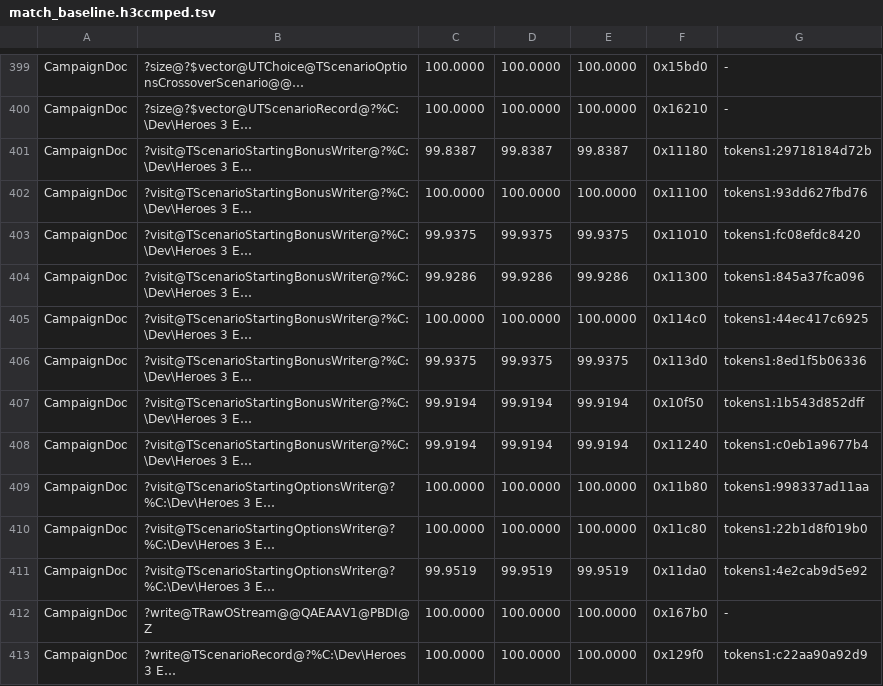
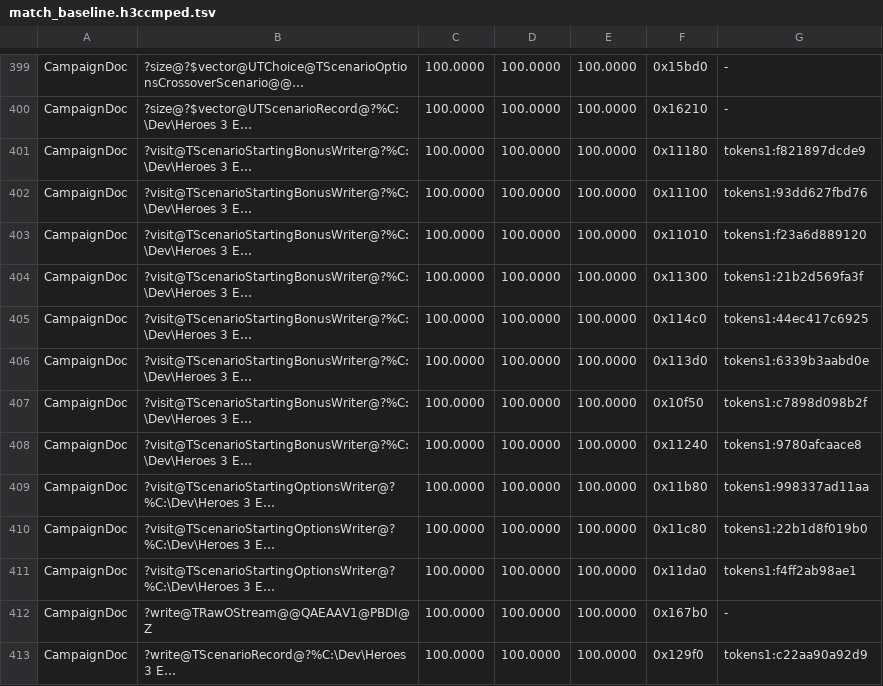
Before and after one commit to philipmendocino/homm3-decomp, a TSV file: config/match_baseline.h3ccmped.tsv, drawn as a sheet; only a part is shown, gaps mark what is left out; long unchanged cells end in …; the diff names each change by its address in the sheet, - before the commit and + after, or states it on an @@ line.

Commit message:
Match seven campaign bonus and starting-hero writers
Keep native-width hero and artifact input values before short wire
conversions through the shared writeValue helper. This reproduces the
retail DWORD loads and reused argument homes, making all 1,497 bytes
across seven functions exact. Creature accessor inputs already retained
their full-width values.

Validate six bonus writers with unchanged/opposite/reproduction source
family controls and all seven with the targeted CampaignDoc VC6 build.
Bank seven MAX gains with no source-owned MAX losses. Unchanged-source
CUR movement elsewhere retains banked MAX/HIST.

```diff
--- a/config/match_baseline.h3ccmped.tsv
+++ b/config/match_baseline.h3ccmped.tsv
-C401: 99.8387
+C401: 100.0000
-D401: 99.8387
+D401: 100.0000
-E401: 99.8387
+E401: 100.0000
-G401: tokens1:29718184d72b
+G401: tokens1:f821897dcde9
-C403: 99.9375
+C403: 100.0000
-D403: 99.9375
+D403: 100.0000
-E403: 99.9375
+E403: 100.0000
-G403: tokens1:fc08efdc8420
+G403: tokens1:f23a6d889120
-C404: 99.9286
+C404: 100.0000
-D404: 99.9286
+D404: 100.0000
-E404: 99.9286
+E404: 100.0000
-G404: tokens1:845a37fca096
+G404: tokens1:21b2d569fa3f
-C406: 99.9375
+C406: 100.0000
-D406: 99.9375
+D406: 100.0000
-E406: 99.9375
+E406: 100.0000
-G406: tokens1:8ed1f5b06336
+G406: tokens1:6339b3aabd0e
-C407:C408: 99.9194
+C407:C408: 100.0000
-D407:D408: 99.9194
+D407:D408: 100.0000
-E407:E408: 99.9194
+E407:E408: 100.0000
-G407: tokens1:1b543d852dff
+G407: tokens1:c7898d098b2f
-G408: tokens1:c0eb1a9677b4
+G408: tokens1:9780afcaace8
-C411: 99.9519
+C411: 100.0000
-D411: 99.9519
+D411: 100.0000
-E411: 99.9519
+E411: 100.0000
-G411: tokens1:4e2cab9d5e92
+G411: tokens1:f4ff2ab98ae1
```
Also changed, not shown: 2 other files.
